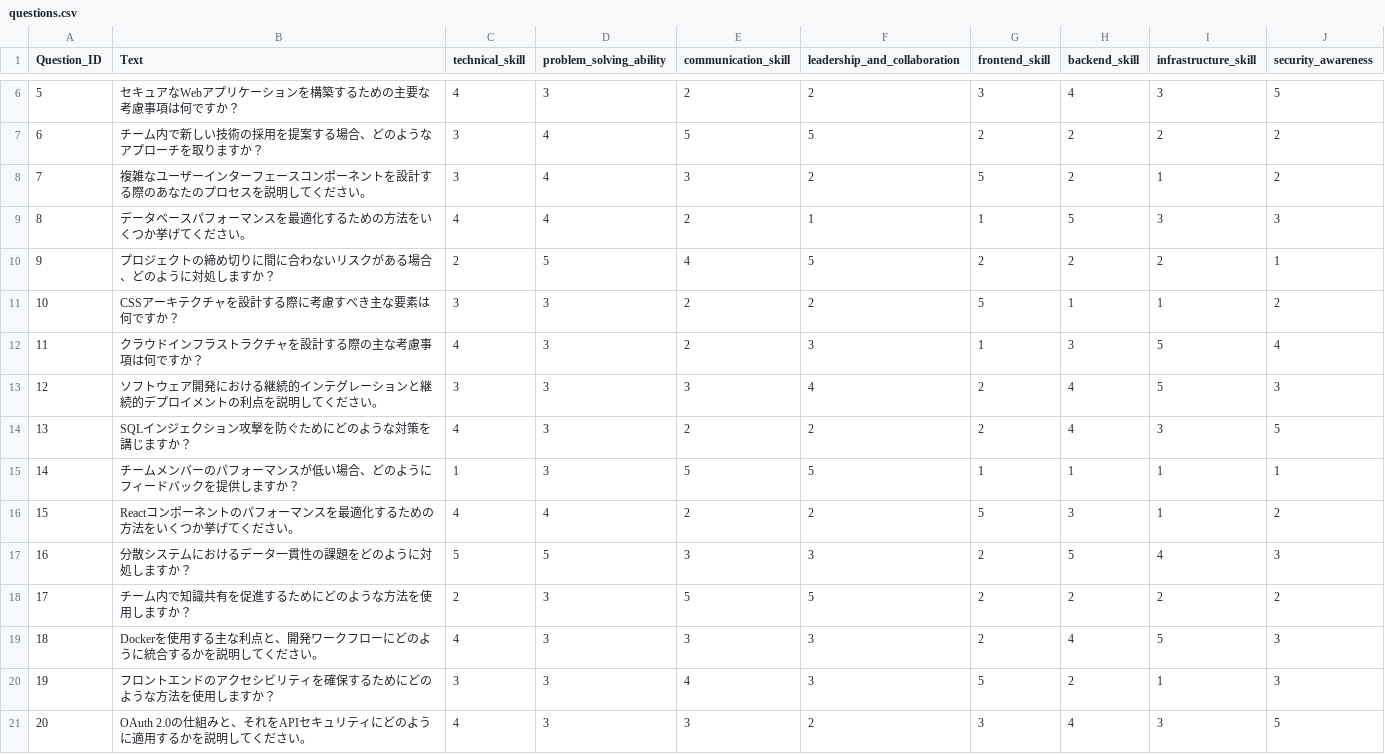
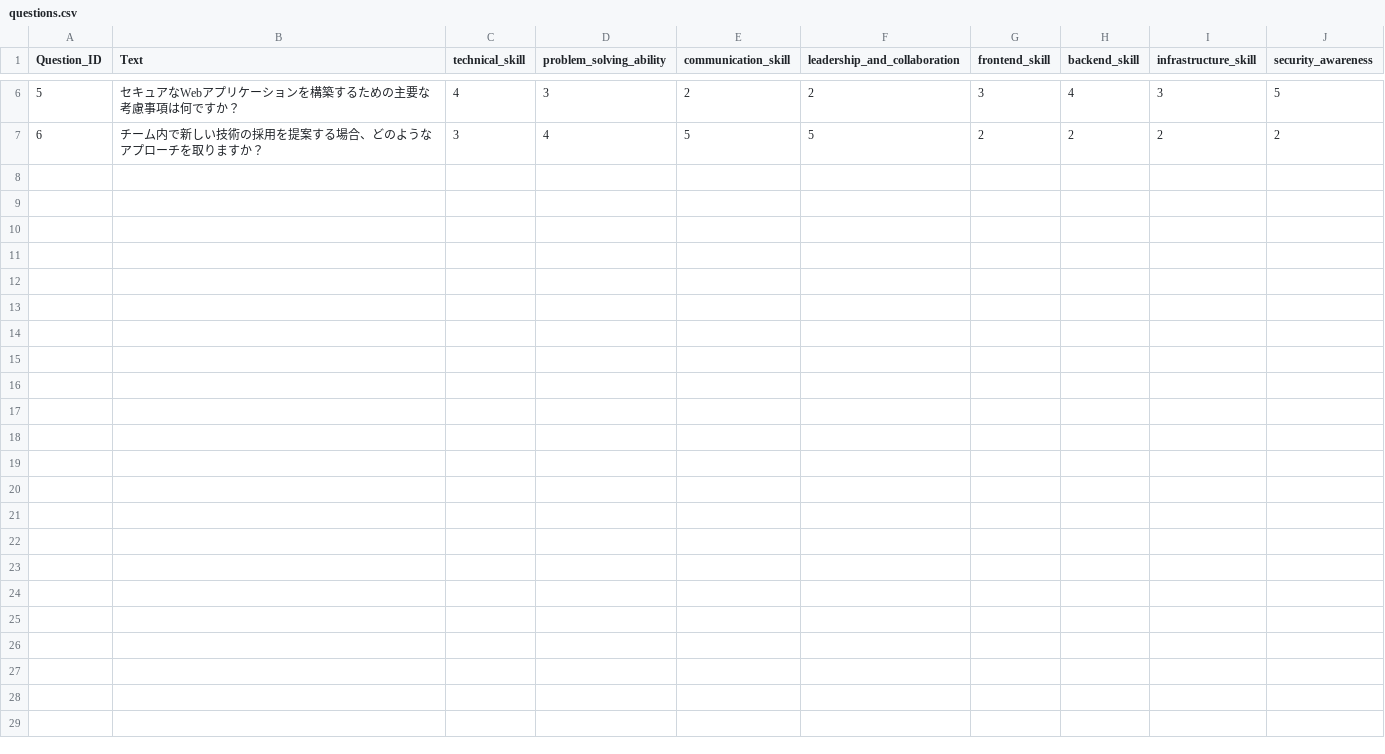
Before and after one commit to QWERTOP18/SKILL-MATCH-API-MONGO, a CSV file: app/seed/questions.csv, drawn as a sheet; only a part is shown, gaps mark what is left out; the diff names each change by its address in the sheet, - before the commit and + after, or states it on an @@ line.

```diff
--- a/app/seed/questions.csv
+++ b/app/seed/questions.csv
-row 8: 7 | 複雑なユーザーインターフェースコンポーネントを設計する際のあなたのプロセスを説明してください。 | 3 | 4 | 3 | 2 | 5 | 2 | 1 | 2
-row 9: 8 | データベースパフォーマンスを最適化するための方法をいくつか挙げてください。 | 4 | 4 | 2 | 1 | 1 | 5 | 3 | 3
-row 10: 9 | プロジェクトの締め切りに間に合わないリスクがある場合、どのように対処しますか？ | 2 | 5 | 4 | 5 | 2 | 2 | 2 | 1
-row 11: 10 | CSSアーキテクチャを設計する際に考慮すべき主な要素は何ですか？ | 3 | 3 | 2 | 2 | 5 | 1 | 1 | 2
-row 12: 11 | クラウドインフラストラクチャを設計する際の主な考慮事項は何ですか？ | 4 | 3 | 2 | 3 | 1 | 3 | 5 | 4
-row 13: 12 | ソフトウェア開発における継続的インテグレーションと継続的デプロイメントの利点を説明してください。 | 3 | 3 | 3 | 4 | 2 | 4 | 5 | 3
-row 14: 13 | SQLインジェクション攻撃を防ぐためにどのような対策を講じますか？ | 4 | 3 | 2 | 2 | 2 | 4 | 3 | 5
-row 15: 14 | チームメンバーのパフォーマンスが低い場合、どのようにフィードバックを提供しますか？ | 1 | 3 | 5 | 5 | 1 | 1 | 1 | 1
-row 16: 15 | Reactコンポーネントのパフォーマンスを最適化するための方法をいくつか挙げてください。 | 4 | 4 | 2 | 2 | 5 | 3 | 1 | 2
-row 17: 16 | 分散システムにおけるデータ一貫性の課題をどのように対処しますか？ | 5 | 5 | 3 | 3 | 2 | 5 | 4 | 3
-row 18: 17 | チーム内で知識共有を促進するためにどのような方法を使用しますか？ | 2 | 3 | 5 | 5 | 2 | 2 | 2 | 2
-row 19: 18 | Dockerを使用する主な利点と、開発ワークフローにどのように統合するかを説明してください。 | 4 | 3 | 3 | 3 | 2 | 4 | 5 | 3
-row 20: 19 | フロントエンドのアクセシビリティを確保するためにどのような方法を使用しますか？ | 3 | 3 | 4 | 3 | 5 | 2 | 1 | 3
-row 21: 20 | OAuth 2.0の仕組みと、それをAPIセキュリティにどのように適用するかを説明してください。 | 4 | 3 | 3 | 2 | 3 | 4 | 3 | 5
```
Also changed, not shown: 1 other file.
